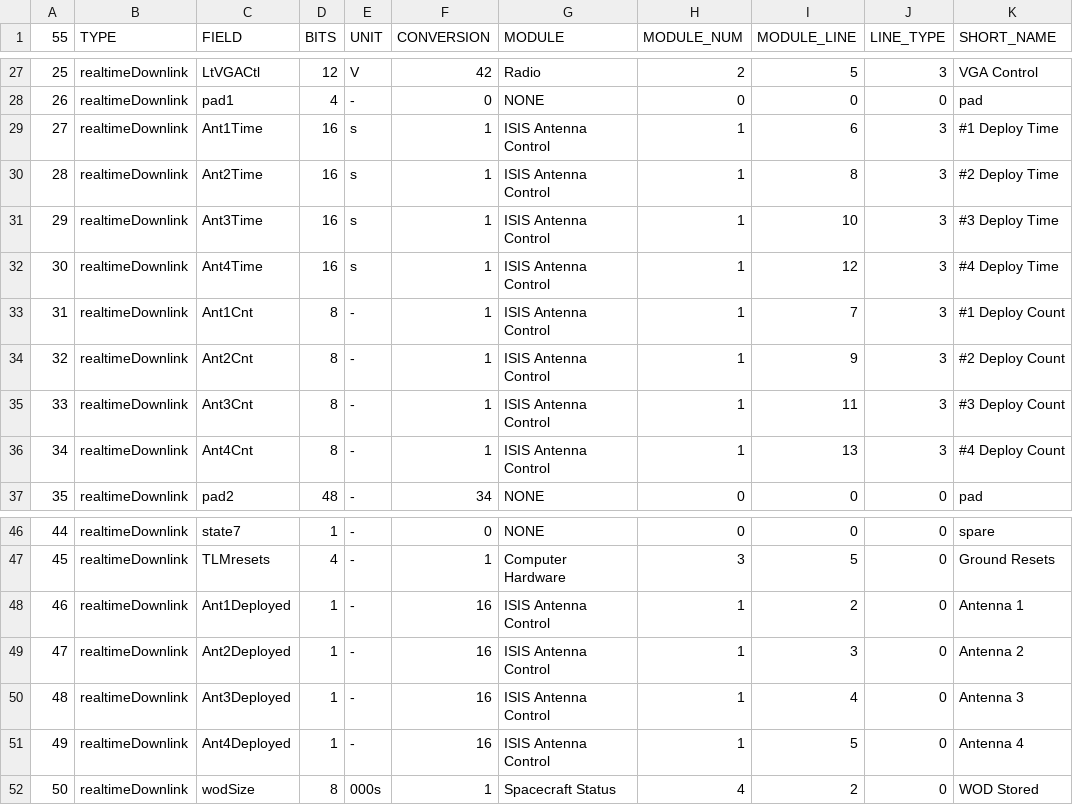
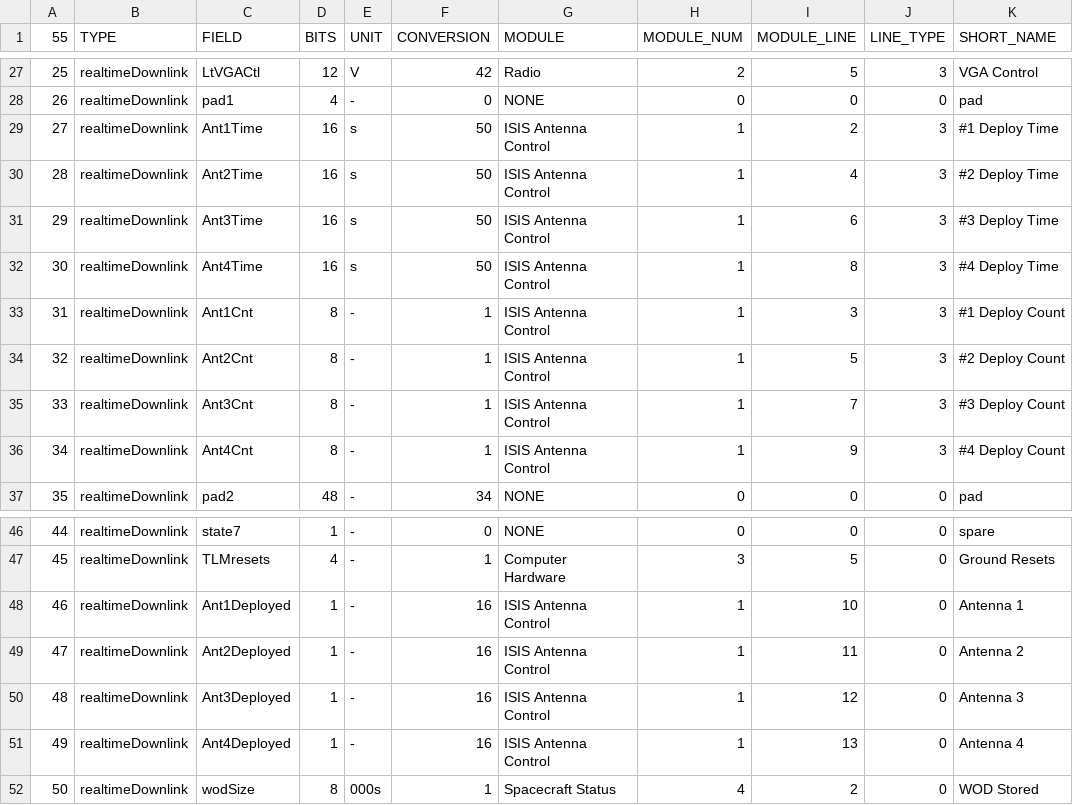
Before and after one commit to ac2cz/FoxTelem, a CSV file: spacecraft/HUSKY_SAT_rttelemetry.csv, drawn as a sheet; only a part is shown, gaps mark what is left out; the diff names each change by its address in the sheet, - before the commit and + after, or states it on an @@ line.

Commit message:
Added ISIS conversions.  Fixed other HUSKY conversions

```diff
--- a/spacecraft/HUSKY_SAT_rttelemetry.csv
+++ b/spacecraft/HUSKY_SAT_rttelemetry.csv
-F29:F32 (CONVERSION): 1
+F29:F32 (CONVERSION): 50
-I29 (MODULE_LINE): 6
+I29 (MODULE_LINE): 2
-I30 (MODULE_LINE): 8
+I30 (MODULE_LINE): 4
-I31 (MODULE_LINE): 10
+I31 (MODULE_LINE): 6
-I32 (MODULE_LINE): 12
+I32 (MODULE_LINE): 8
-I33 (MODULE_LINE): 7
+I33 (MODULE_LINE): 3
-I34 (MODULE_LINE): 9
+I34 (MODULE_LINE): 5
-I35 (MODULE_LINE): 11
+I35 (MODULE_LINE): 7
-I36 (MODULE_LINE): 13
+I36 (MODULE_LINE): 9
-I48 (MODULE_LINE): 2
+I48 (MODULE_LINE): 10
-I49 (MODULE_LINE): 3
+I49 (MODULE_LINE): 11
-I50 (MODULE_LINE): 4
+I50 (MODULE_LINE): 12
-I51 (MODULE_LINE): 5
+I51 (MODULE_LINE): 13
```
Also changed, not shown: spacecraft/HUSKY_SAT_maxtelemetry.csv, spacecraft/HUSKY_SAT_mintelemetry.csv, 7 other files.
